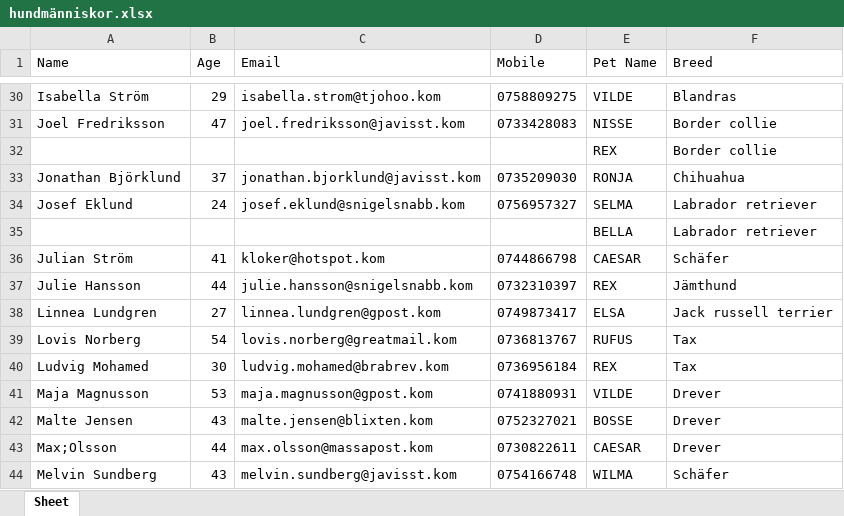
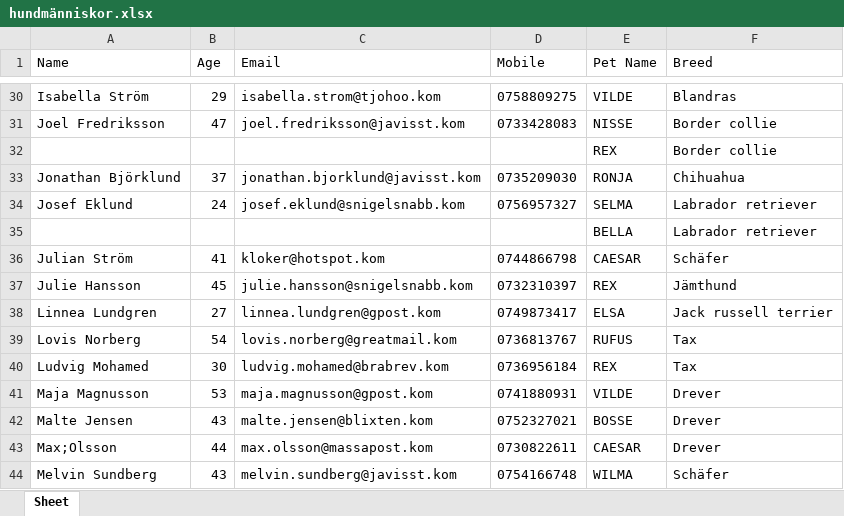
Before and after one commit to rasmusmattsson-md/DD1321, an Excel workbook: 3/hundmänniskor.xlsx, sheet Sheet, drawn as a sheet; only a part is shown, gaps mark what is left out; values as stored, in another font and other column widths than the file's, no borders; the diff names each change by its address in the sheet, - before the commit and + after, or states it on an @@ line.

```diff
--- a/3/hundmänniskor.xlsx (sheet Sheet)
+++ b/3/hundmänniskor.xlsx (sheet Sheet)
-B37 (Age): 44
+B37 (Age): 45
```
Also changed, not shown: 3/kattmänniskor.xlsx, 6 other files.
